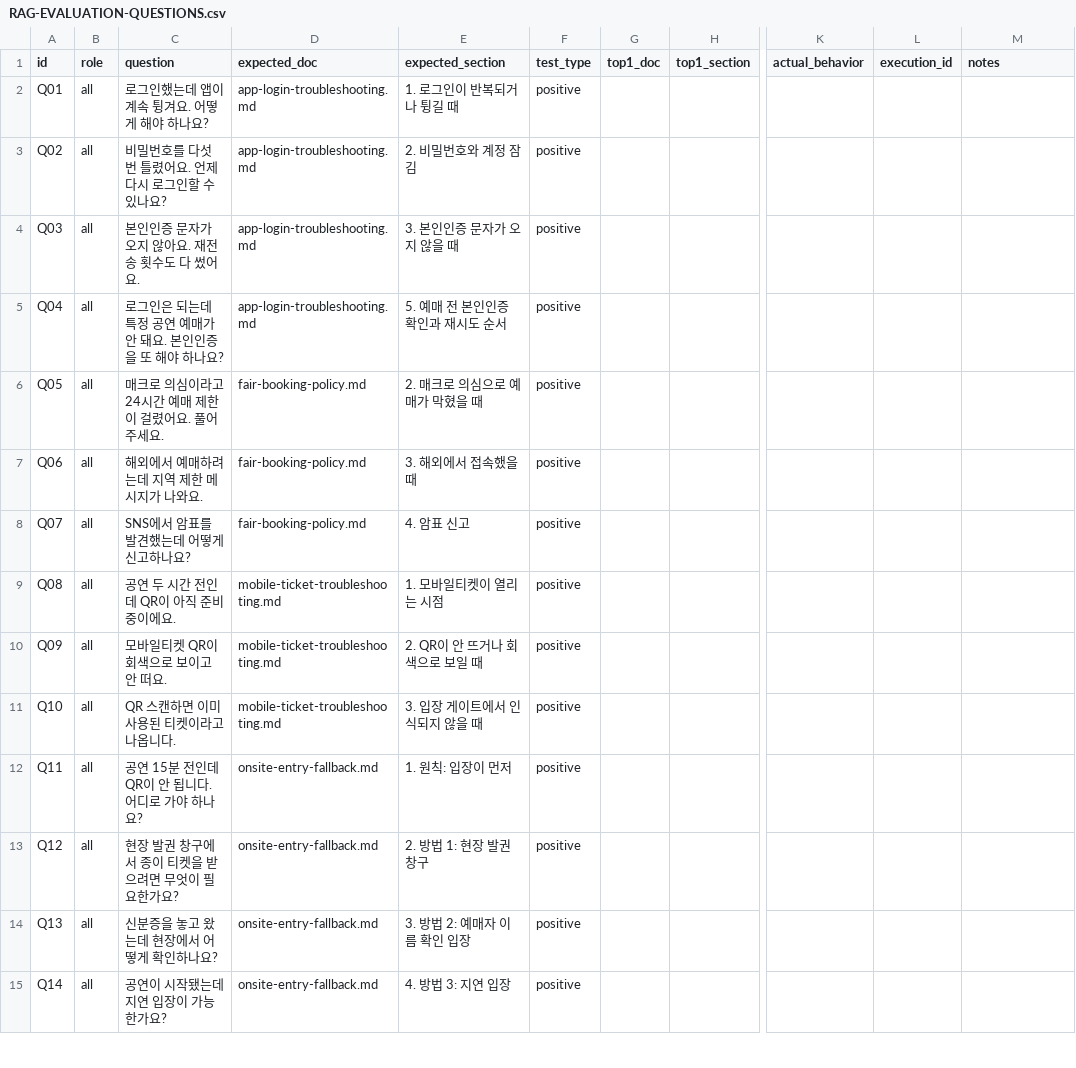
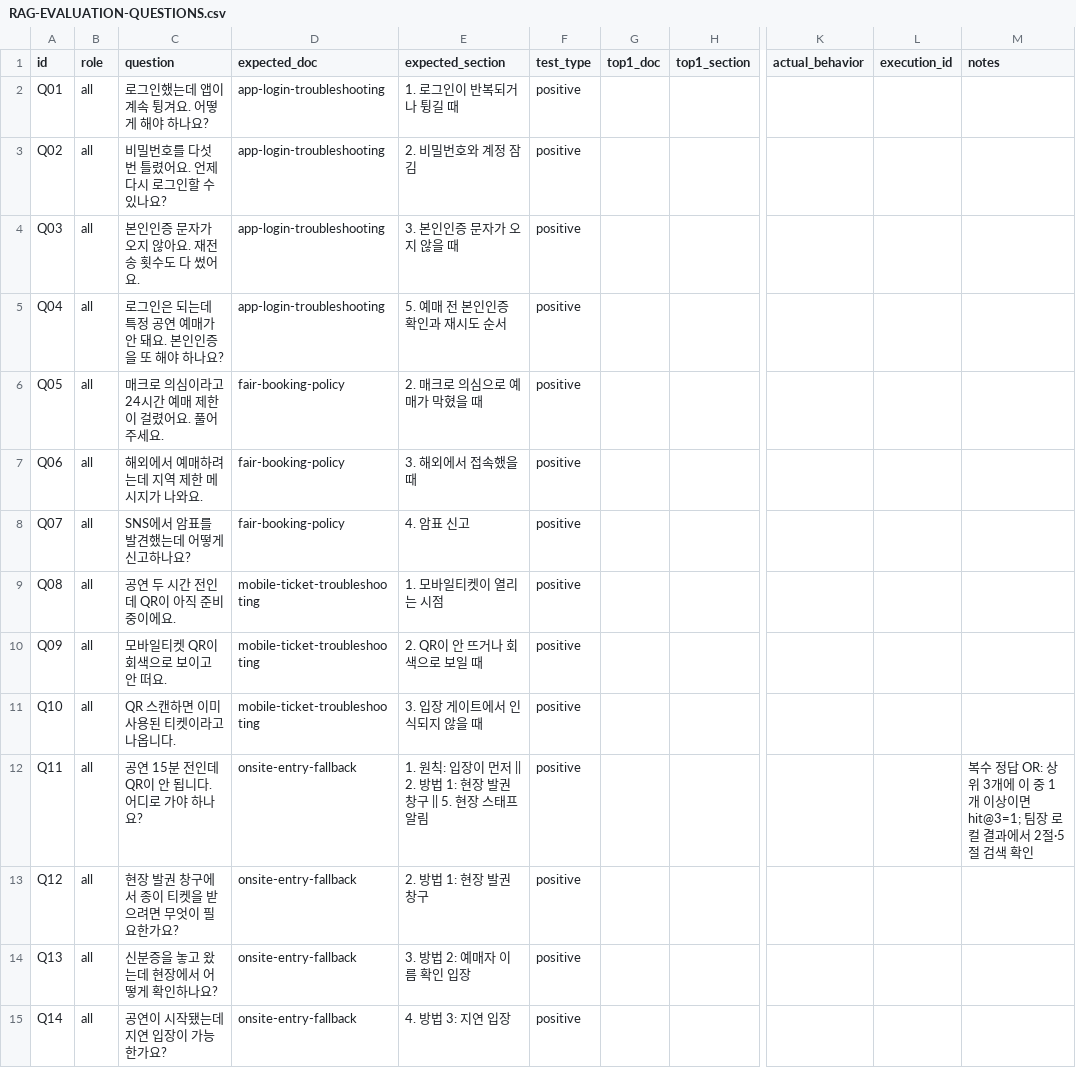
Before and after one commit to encore-ai-campus/aio-01-p4-team4, a CSV file: docs/RAG-EVALUATION-QUESTIONS.csv, drawn as a sheet; only a part is shown, gaps mark what is left out; the diff covers the shown part only; the diff names each change by its address in the sheet, - before the commit and + after, or states it on an @@ line.

```diff
--- a/docs/RAG-EVALUATION-QUESTIONS.csv
+++ b/docs/RAG-EVALUATION-QUESTIONS.csv
-D2:D5 (expected_doc): app-login-troubleshooting.md
+D2:D5 (expected_doc): app-login-troubleshooting
-D6:D8 (expected_doc): fair-booking-policy.md
+D6:D8 (expected_doc): fair-booking-policy
-D9:D11 (expected_doc): mobile-ticket-troubleshooting.md
+D9:D11 (expected_doc): mobile-ticket-troubleshooting
-D12:D15 (expected_doc): onsite-entry-fallback.md
+D12:D15 (expected_doc): onsite-entry-fallback
-E12 (expected_section): 1. 원칙: 입장이 먼저
+E12 (expected_section): 1. 원칙: 입장이 먼저 || 2. 방법 1: 현장 발권 창구 || 5. 현장 스태프 알림
-M12 (notes): (empty)
+M12 (notes): 복수 정답 OR: 상위 3개에 이 중 1개 이상이면 hit@3=1; 팀장 로컬 결과에서 2절·5절 검색 확인
```
Also changed, not shown: 3 added rows and 14 edited cells elsewhere in this file, 2 other files.
